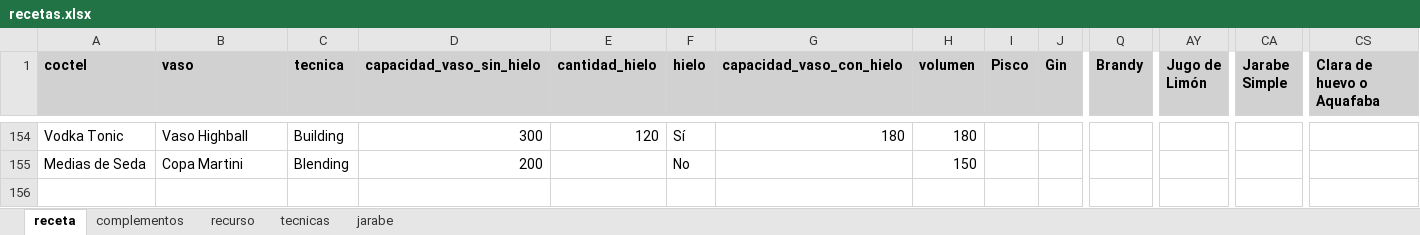
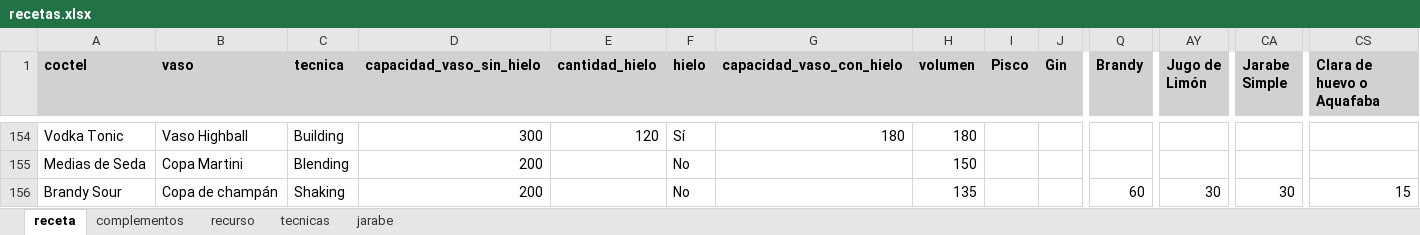
Before and after one commit to cargomir/clubdelicores, an Excel workbook: data/recetas.xlsx, sheet receta, drawn as a sheet; only a part is shown, gaps mark what is left out; values as stored, in another font and other column widths than the file's, no borders; conditional formats not drawn; rows hold the shown columns only; the diff names each change by its address in the sheet, - before the commit and + after, or states it on an @@ line.

Commit message:
Add files via upload

```diff
--- a/data/recetas.xlsx (sheet receta)
+++ b/data/recetas.xlsx (sheet receta)
+row 156: Brandy Sour | Copa de champán | Shaking | 200 |  | No |  | 135 |  |  | 60 | 30 | 30 | 15
```
Also changed, not shown: sheet recurso, sheet complementos.
